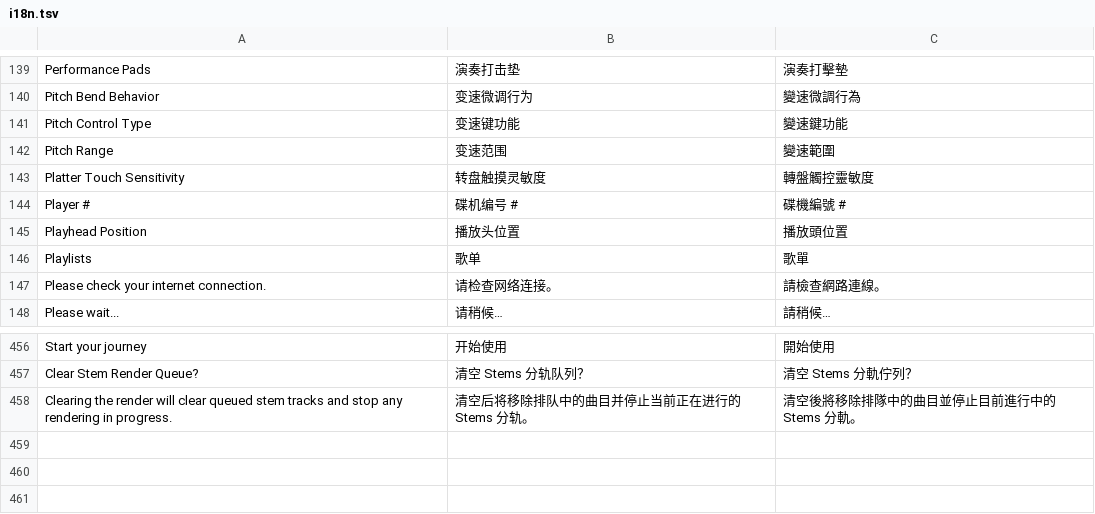
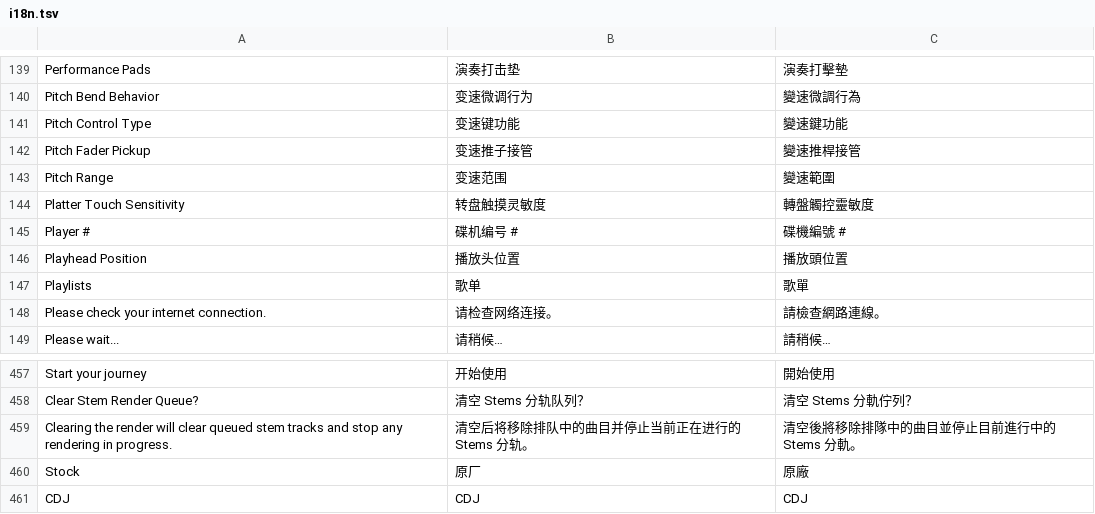
Before and after one commit to Cd1s/EngineX-OS, a TSV file: tools/ui-mod/i18n.tsv, drawn as a sheet; only a part is shown, gaps mark what is left out; the diff names each change by its address in the sheet, - before the commit and + after, or states it on an @@ line.

Commit message:
i18n(issue181): add Pitch Fader Pickup and Stock/CDJ mode translations

```diff
--- a/tools/ui-mod/i18n.tsv
+++ b/tools/ui-mod/i18n.tsv
+row 142: Pitch Fader Pickup | 变速推子接管 | 變速推桿接管
+row 460: Stock | 原厂 | 原廠
+row 461: CDJ | CDJ | CDJ
```
Also changed, not shown: 1 other file.
